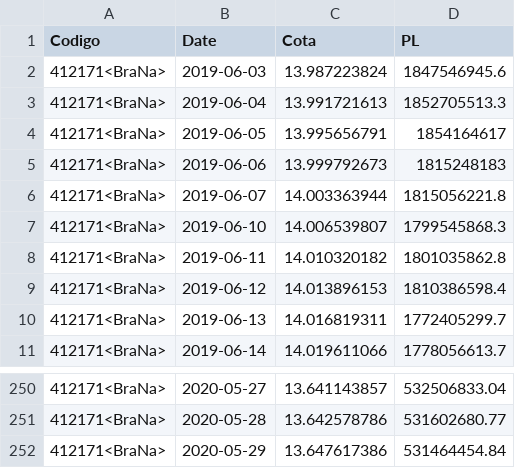
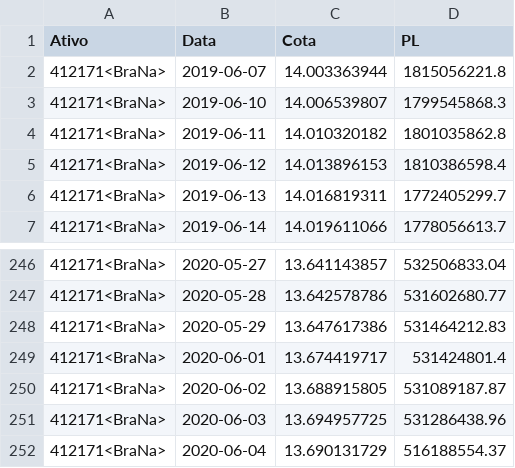
Before and after one commit to NicoEym/rails-fundos, a CSV file: db/csv_repos/data agilite.csv, drawn as a sheet; only a part is shown, gaps mark what is left out.

```diff
--- a/db/csv_repos/data agilite.csv
+++ b/db/csv_repos/data agilite.csv
@@ -1,6 +1,2 @@
-Codigo;Date;Cota;PL
-412171<BraNa>;2019-06-03;13.987223824;1847546945.6
-412171<BraNa>;2019-06-04;13.991721613;1852705513.3
-412171<BraNa>;2019-06-05;13.995656791;1854164617
-412171<BraNa>;2019-06-06;13.999792673;1815248183
+Ativo;Data;Cota;PL
 412171<BraNa>;2019-06-07;14.003363944;1815056221.8
@@ -251,2 +247,6 @@ Codigo;Date;Cota;PL
 412171<BraNa>;2020-05-28;13.642578786;531602680.77
-412171<BraNa>;2020-05-29;13.647617386;531464454.84
+412171<BraNa>;2020-05-29;13.647617386;531464212.83
+412171<BraNa>;2020-06-01;13.674419717;531424801.4
+412171<BraNa>;2020-06-02;13.688915805;531089187.87
+412171<BraNa>;2020-06-03;13.694957725;531286438.96
+412171<BraNa>;2020-06-04;13.690131729;516188554.37
```
Also changed, not shown: db/csv_repos/Indosuez data.csv, db/csv_repos/data allocaction.csv, 6 other files.
